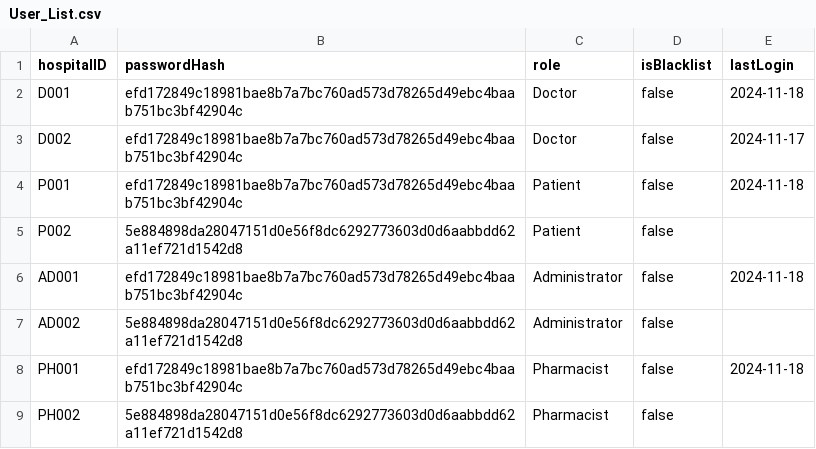
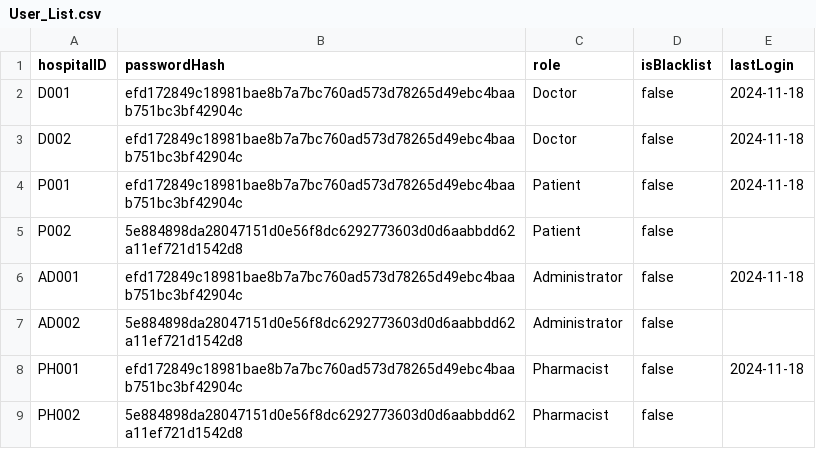
Before and after one commit to maxwellau2/OOP-Project-V2, a CSV file: src/Data/User_List.csv, drawn as a sheet.

```diff
--- a/src/Data/User_List.csv
+++ b/src/Data/User_List.csv
@@ -2,3 +2,3 @@ hospitalID,passwordHash,role,isBlacklist,lastLogin
 D001,efd172849c18981bae8b7a7bc760ad573d78265d49ebc4baab751bc3bf42904c,Doctor,false,2024-11-18
-D002,efd172849c18981bae8b7a7bc760ad573d78265d49ebc4baab751bc3bf42904c,Doctor,false,2024-11-17
+D002,efd172849c18981bae8b7a7bc760ad573d78265d49ebc4baab751bc3bf42904c,Doctor,false,2024-11-18
 P001,efd172849c18981bae8b7a7bc760ad573d78265d49ebc4baab751bc3bf42904c,Patient,false,2024-11-18
```
Also changed, not shown: src/Data/Appointment_List.csv, src/Data/MedicalRecords_List.csv, 6 other files.
